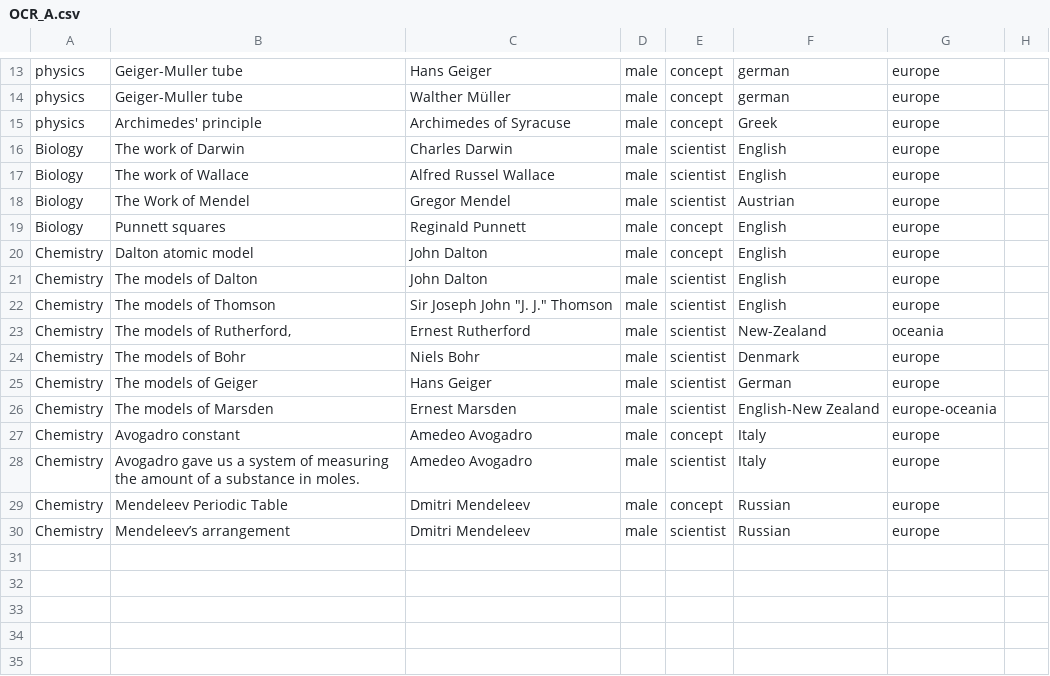
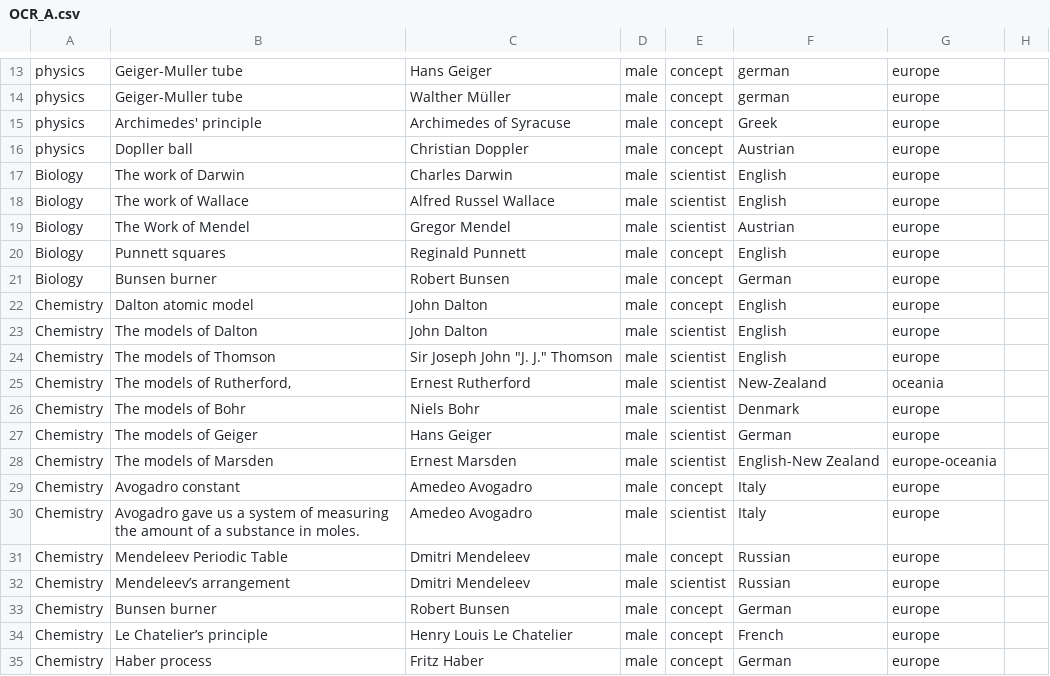
Before and after one commit to cookehmh/IncludeHerUK, a CSV file: GCSE/OCR_A.csv, drawn as a sheet; only a part is shown, gaps mark what is left out; the diff names each change by its address in the sheet, - before the commit and + after, or states it on an @@ line.

Commit message:
Updating GCSE

```diff
--- a/GCSE/OCR_A.csv
+++ b/GCSE/OCR_A.csv
+row 16: physics | Dopller ball | Christian Doppler | male | concept | Austrian | europe
+row 21: Biology | Bunsen burner | Robert Bunsen | male | concept | German | europe
+row 33: Chemistry | Bunsen burner | Robert Bunsen | male | concept | German | europe
+row 34: Chemistry | Le Chatelier’s principle | Henry Louis Le Chatelier | male | concept | French | europe
+row 35: Chemistry | Haber process | Fritz Haber | male | concept | German | europe
```
Also changed, not shown: A_Level/Edexcel.csv, A_Level/Scottish_highers.csv, 20 other files.
